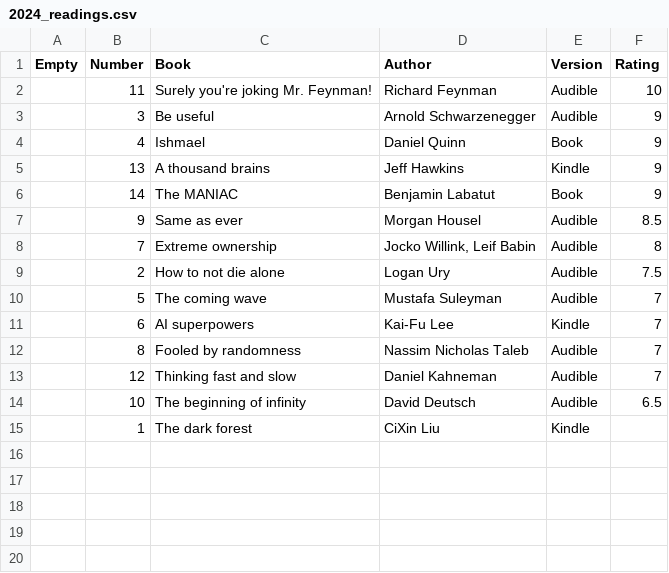
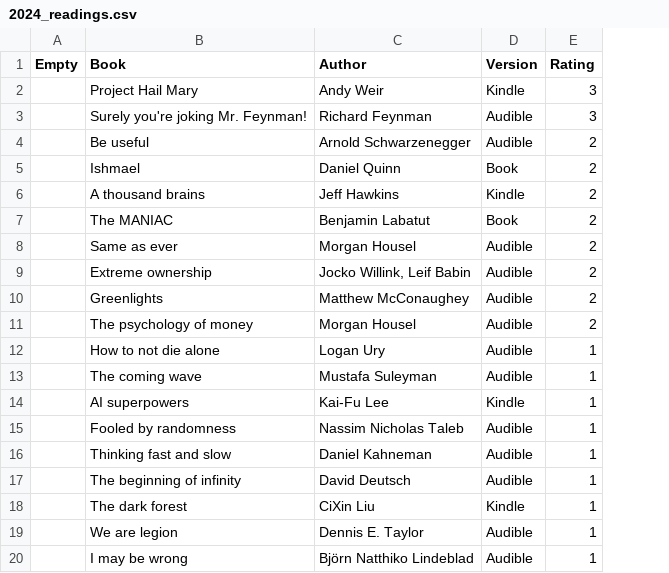
Before and after one commit to Junliang-Wang/Junliang-Wang.github.io, a CSV file: _data/2024_readings.csv, drawn as a sheet; removed rows and columns are numbered as before the commit, all else as after; the diff names each change by its address in the sheet, - before the commit and + after, or states it on an @@ line.

Commit message:
update books rating, add 2026 readings

```diff
--- a/_data/2024_readings.csv
+++ b/_data/2024_readings.csv
-column B (Number), rows 2-15: 11 | 3 | 4 | 13 | 14 | 9 | 7 | 2 | 5 | 6 | 8 | 12 | 10 | 1
+row 2:  | Project Hail Mary | Andy Weir | Kindle | 3
-E3 (Rating): 10
+E3 (Rating): 3
-E4:E7 (Rating): 9
+E4:E7 (Rating): 2
-E8 (Rating): 8.5
+E8 (Rating): 2
-E9 (Rating): 8
+E9 (Rating): 2
+row 10:  | Greenlights | Matthew McConaughey | Audible | 2
+row 11:  | The psychology of money | Morgan Housel | Audible | 2
-E12 (Rating): 7.5
+E12 (Rating): 1
-E13:E16 (Rating): 7
+E13:E16 (Rating): 1
-E17 (Rating): 6.5
+E17 (Rating): 1
-E18 (Rating): (empty)
+E18 (Rating): 1
+row 19:  | We are legion | Dennis E. Taylor | Audible | 1
+row 20:  | I may be wrong | Björn Natthiko Lindeblad | Audible | 1
```
Also changed, not shown: _data/2021_readings.csv, _data/2022_readings.csv, 5 other files.
